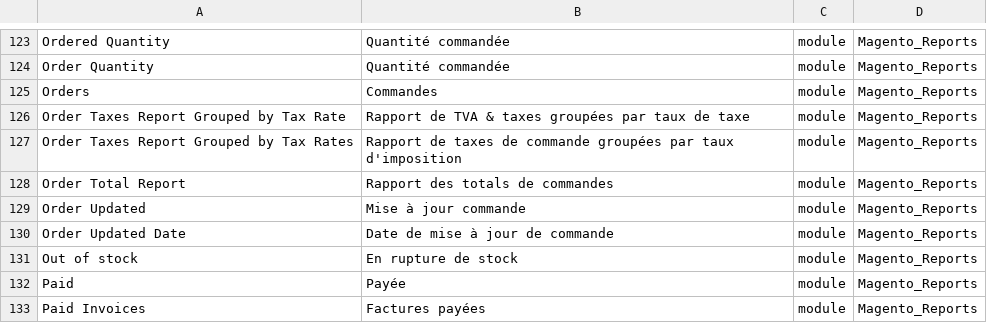
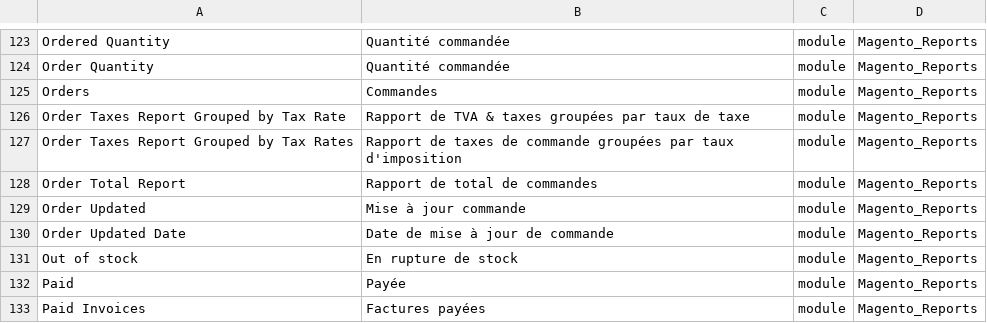
Before and after one commit to Imaginaerum/magento2-language-fr-fr, a CSV file: fr_fr.module.magento_reports.csv, drawn as a sheet; only a part is shown, gaps mark what is left out.

Commit message:
fix #279

```diff
--- a/fr_fr.module.magento_reports.csv
+++ b/fr_fr.module.magento_reports.csv
@@ -127,3 +127,3 @@
 "Order Taxes Report Grouped by Tax Rates","Rapport de taxes de commande groupées par taux d'imposition",module,Magento_Reports
-"Order Total Report","Rapport des totals de commandes",module,Magento_Reports
+"Order Total Report","Rapport de total de commandes",module,Magento_Reports
 "Order Updated","Mise à jour commande",module,Magento_Reports
```
